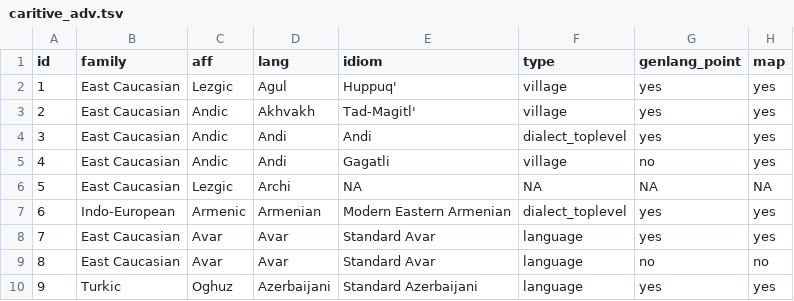
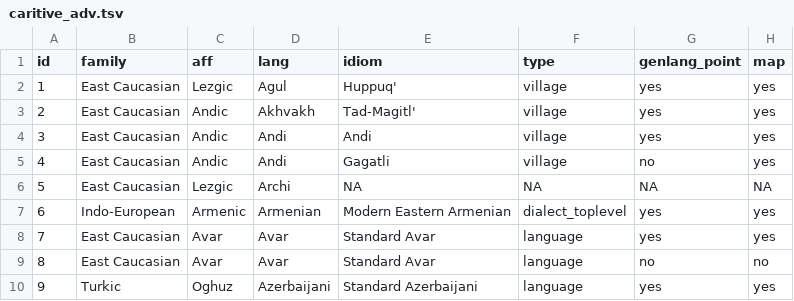
Before and after one commit to LingConLab/TALD, a TSV file: data/orig_table/caritive_adv.tsv, drawn as a sheet; only a part is shown; the diff names each change by its address in the sheet, - before the commit and + after, or states it on an @@ line.

Commit message:
update langs

```diff
--- a/data/orig_table/caritive_adv.tsv
+++ b/data/orig_table/caritive_adv.tsv
-F4 (type): dialect_toplevel
+F4 (type): village
```
Also changed, not shown: data/orig_table/caritive_attr.tsv, 6 other files.
